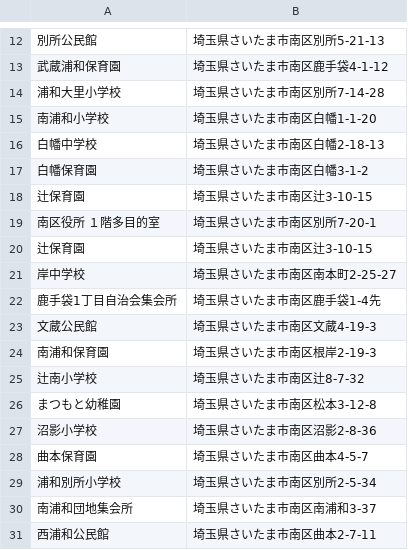
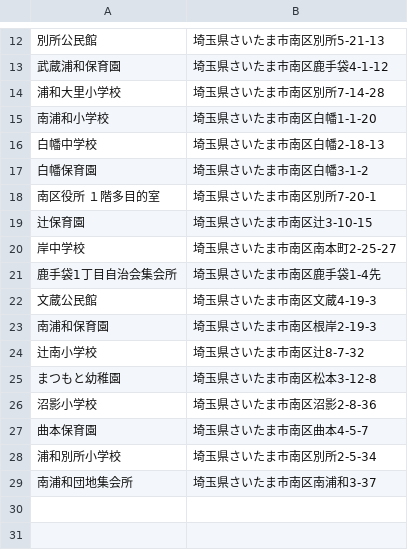
Before and after one commit to oonyanya/election-posting-map, a CSV file: public/data/polling_place/japan/saitama/saitama_minami.csv, drawn as a sheet; only a part is shown, gaps mark what is left out.

```diff
--- a/public/data/polling_place/japan/saitama/saitama_minami.csv
+++ b/public/data/polling_place/japan/saitama/saitama_minami.csv
@@ -17,3 +17,2 @@
 白幡保育園,埼玉県さいたま市南区白幡3-1-2
-辻保育園,埼玉県さいたま市南区辻3-10-15
 南区役所 １階多目的室,埼玉県さいたま市南区別所7-20-1
@@ -30,2 +29 @@
 南浦和団地集会所,埼玉県さいたま市南区南浦和3-37
-西浦和公民館,埼玉県さいたま市南区曲本2-7-11
```
Also changed, not shown: 11 other files.
